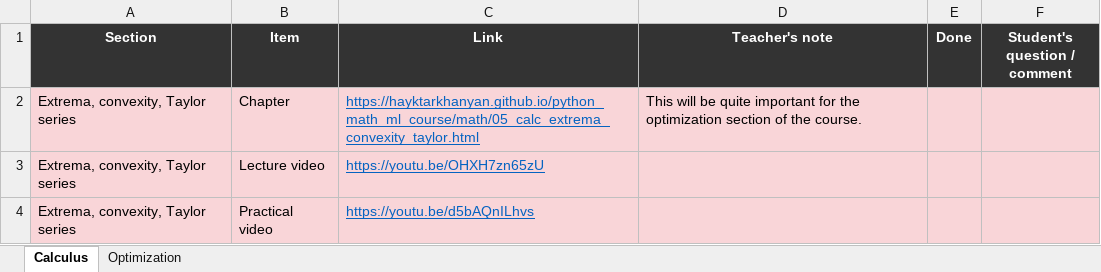
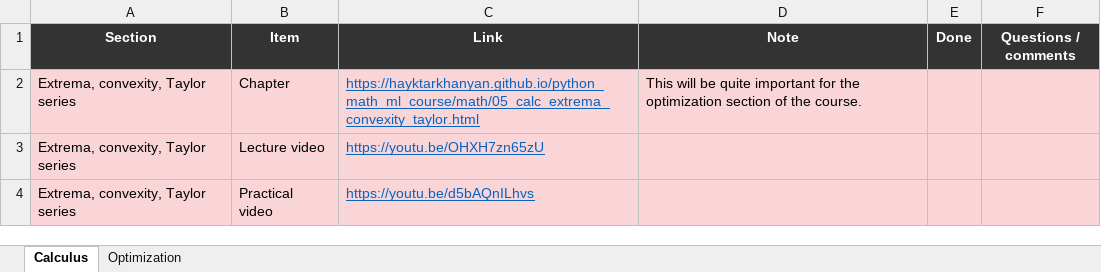
Before and after one commit to HaykTarkhanyan/python_math_ml_course, an Excel workbook: misc/solo/study_plan.xlsx, sheet Calculus, drawn as a sheet; only a part is shown; values as stored, in another font and other column widths than the file's, no borders; the diff names each change by its address in the sheet, - before the commit and + after, or states it on an @@ line.

```diff
--- a/misc/solo/study_plan.xlsx (sheet Calculus)
+++ b/misc/solo/study_plan.xlsx (sheet Calculus)
-D1: Teacher's note
+D1: Note
-F1: Student's question / comment
+F1: Questions / comments
```
Also changed, not shown: sheet Optimization, 5 other files.
